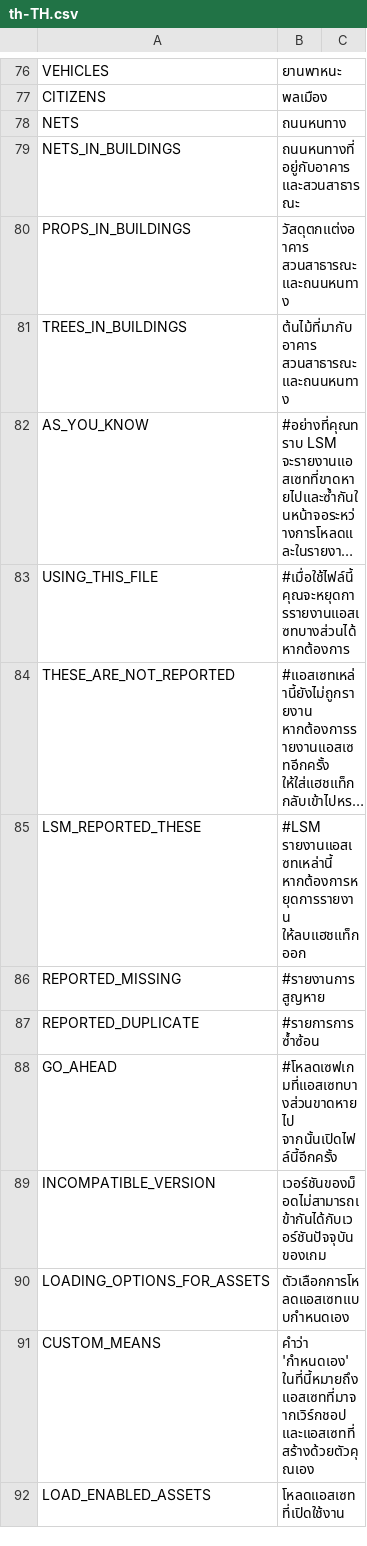
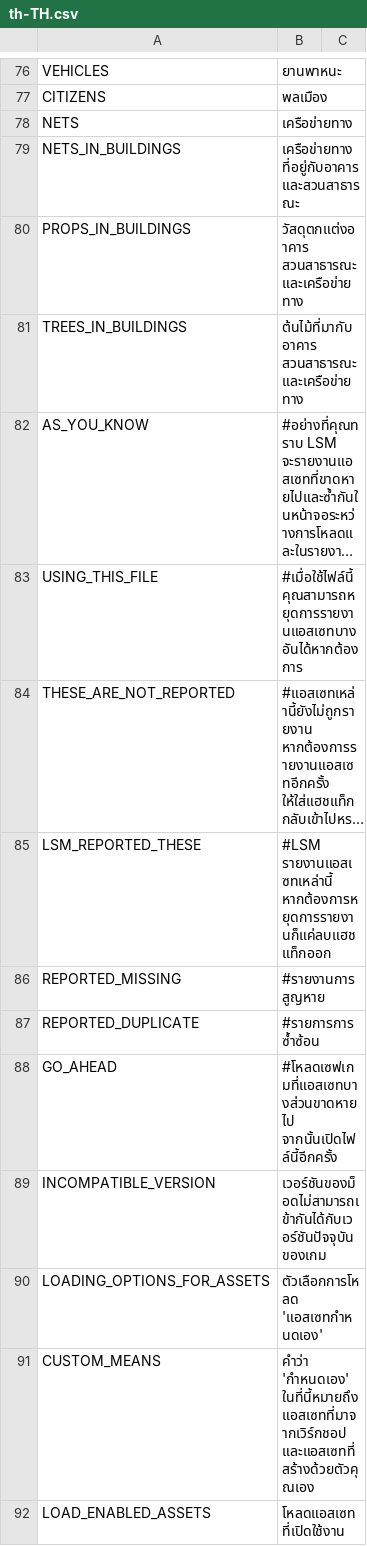
Before and after one commit to algernon-A/LSM-Revisited, a CSV file: Translations/th-TH.csv, drawn as a sheet; only a part is shown, gaps mark what is left out; long unchanged cells end in …; the diff covers the shown part only; the diff names each change by its address in the sheet, - before the commit and + after, or states it on an @@ line.

Commit message:
Update translations.

```diff
--- a/Translations/th-TH.csv
+++ b/Translations/th-TH.csv
-B78: ถนนหนทาง
+B78: เครือข่ายทาง
-B79: ถนนหนทางที่อยู่กับอาคาร และสวนสาธารณะ
+B79: เครือข่ายทางที่อยู่กับอาคาร และสวนสาธารณะ
-B80: วัสดุตกแต่งอาคาร สวนสาธารณะ และถนนหนทาง
+B80: วัสดุตกแต่งอาคาร สวนสาธารณะ และเครือข่ายทาง
-B81: ต้นไม้ที่มากับอาคาร สวนสาธารณะ และถนนหนทาง
+B81: ต้นไม้ที่มากับอาคาร สวนสาธารณะ และเครือข่ายทาง
-B83: #เมื่อใช้ไฟล์นี้ คุณจะหยุดการรายงานแอสเซทบางส่วนได้หากต้องการ
+B83: #เมื่อใช้ไฟล์นี้ คุณสามารถหยุดการรายงานแอสเซทบางอันได้หากต้องการ
-B85: #LSM รายงานแอสเซทเหล่านี้ หากต้องการหยุดการรายงาน ให้ลบแฮชแท็กออก
+B85: #LSM รายงานแอสเซทเหล่านี้ หากต้องการหยุดการรายงานก็แค่ลบแฮชแท็กออก
-B90: ตัวเลือกการโหลดแอสเซทแบบกำหนดเอง
+B90: ตัวเลือกการโหลด 'แอสเซทกำหนดเอง'
```
Also changed, not shown: 37 edited cells elsewhere in this file, Translations/zh-CN.csv.
